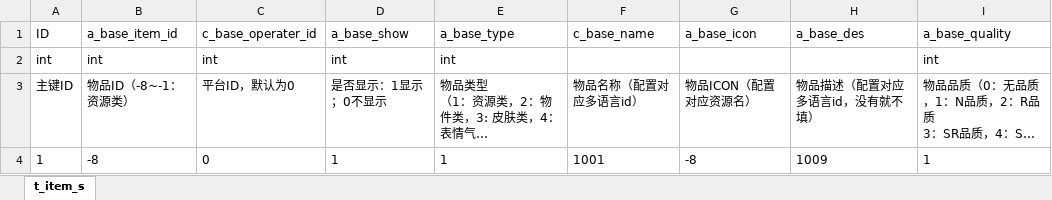
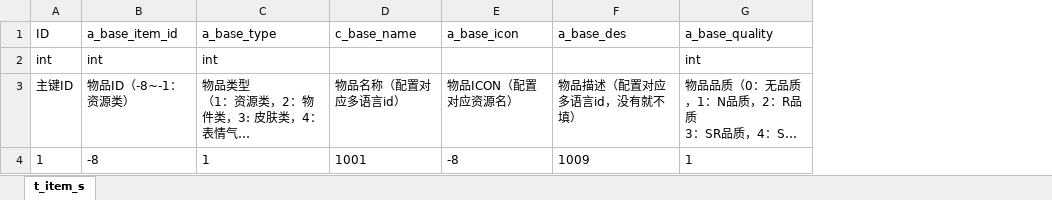
Before and after one commit to vimcoders/go-driver, an Excel workbook: app/xlsx-gen-go/xlsx/d_道具表(t_item).xlsx, sheet t_item_s, drawn as a sheet; long unchanged cells end in …; values as stored, in another font and other column widths than the file's, no borders; the diff names each change by its address in the sheet, - before the commit and + after, or states it on an @@ line.

Commit message:
xlsx

```diff
--- a/app/xlsx-gen-go/xlsx/d_道具表(t_item).xlsx (sheet t_item_s)
+++ b/app/xlsx-gen-go/xlsx/d_道具表(t_item).xlsx (sheet t_item_s)
-column C (c_base_operater_id), rows 2-4: int | 平台ID，默认为0 | 0
-column D (a_base_show), rows 2-4: int | 是否显示：1显示；0不显示 | 1
```
Also changed, not shown: 1 other file.
